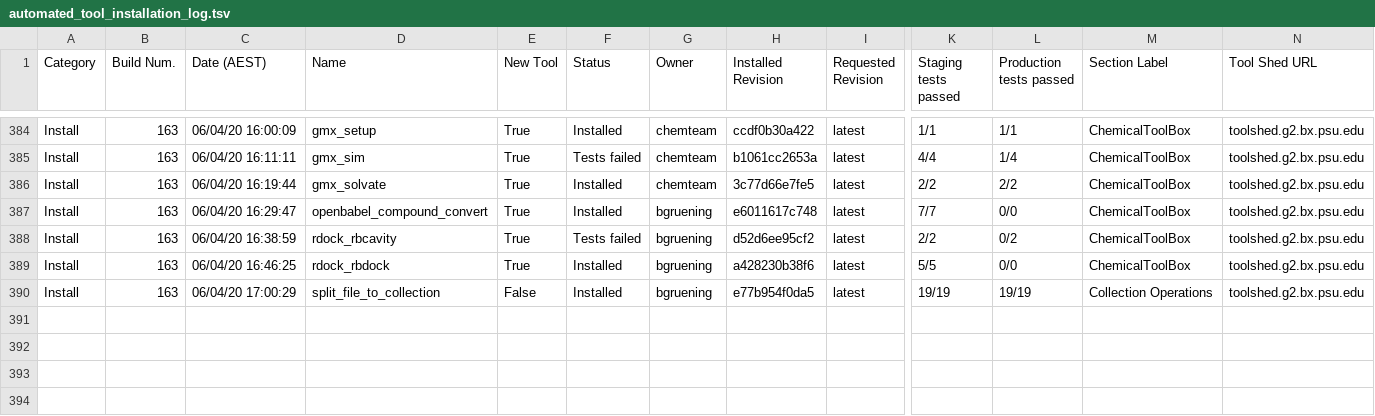
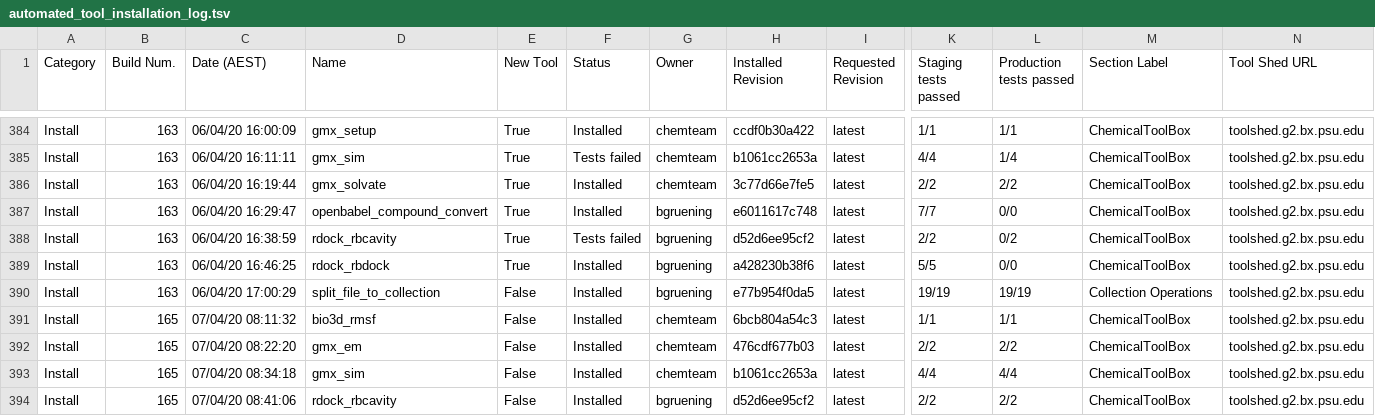
Before and after one commit to usegalaxy-au/usegalaxy-au-tools, a TSV file: automated_tool_installation_log.tsv, drawn as a sheet; only a part is shown, gaps mark what is left out; rows hold the shown columns only; the diff names each change by its address in the sheet, - before the commit and + after, or states it on an @@ line.

Commit message:
Jenkins install build 165.

```diff
--- a/automated_tool_installation_log.tsv
+++ b/automated_tool_installation_log.tsv
+row 391: Install | 165 | 07/04/20 08:11:32 | bio3d_rmsf | False | Installed | chemteam | 6bcb804a54c3 | latest | 1/1 | 1/1 | ChemicalToolBox | toolshed.g2.bx.psu.edu
+row 392: Install | 165 | 07/04/20 08:22:20 | gmx_em | False | Installed | chemteam | 476cdf677b03 | latest | 2/2 | 2/2 | ChemicalToolBox | toolshed.g2.bx.psu.edu
+row 393: Install | 165 | 07/04/20 08:34:18 | gmx_sim | False | Installed | chemteam | b1061cc2653a | latest | 4/4 | 4/4 | ChemicalToolBox | toolshed.g2.bx.psu.edu
+row 394: Install | 165 | 07/04/20 08:41:06 | rdock_rbcavity | False | Installed | bgruening | d52d6ee95cf2 | latest | 2/2 | 2/2 | ChemicalToolBox | toolshed.g2.bx.psu.edu
```
Also changed, not shown: 18 other files.
